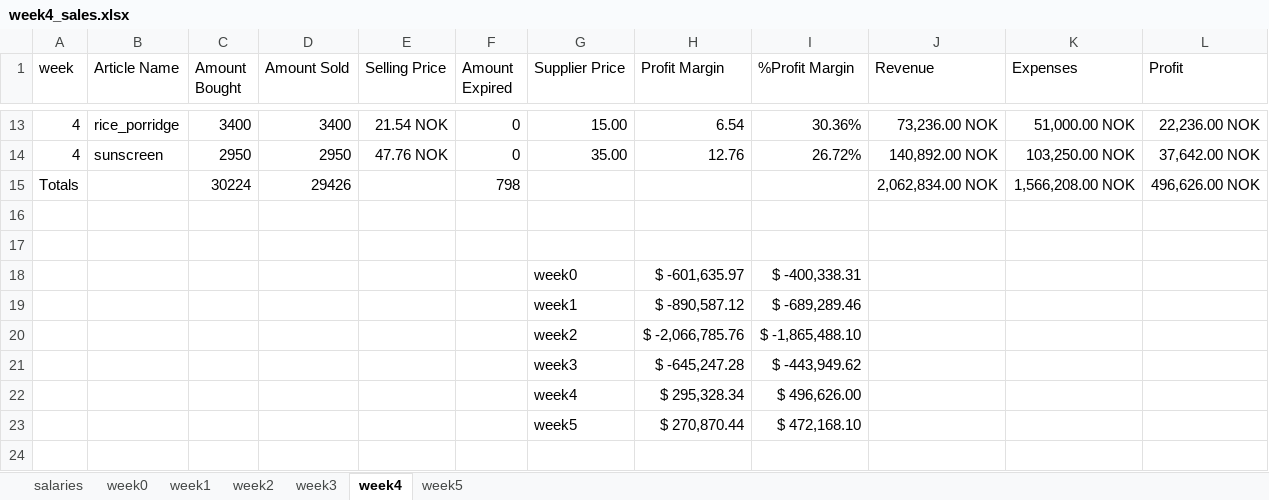
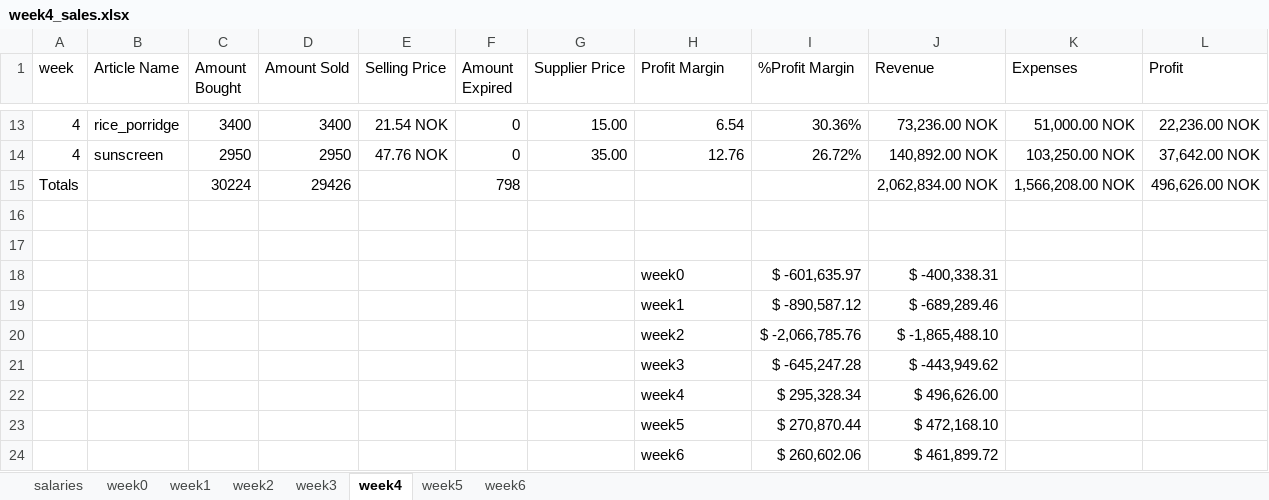
Before and after one commit to DangerousSpaceKitten/vasa_consulting, an Excel workbook: week4_sales.xlsx, sheet week4, drawn as a sheet; only a part is shown, gaps mark what is left out; values as stored, in another font and other column widths than the file's, no borders; charts and pictures and conditional formats and table styles not drawn; removed rows and columns are numbered as before the commit, all else as after; the diff names each change by its address in the sheet, - before the commit and + after, or states it on an @@ line.

```diff
--- a/week4_sales.xlsx (sheet week4)
+++ b/week4_sales.xlsx (sheet week4)
+sheet tab: week6
-row 18:  |  |  |  |  |  | week0 | $ -601,635.97 | $ -400,338.31
-row 19:  |  |  |  |  |  | week1 | $ -890,587.12 | $ -689,289.46
-row 20:  |  |  |  |  |  | week2 | $ -2,066,785.76 | $ -1,865,488.10
-row 21:  |  |  |  |  |  | week3 | $ -645,247.28 | $ -443,949.62
-row 22:  |  |  |  |  |  | week4 | $ 295,328.34 | $ 496,626.00
-row 23:  |  |  |  |  |  | week5 | $ 270,870.44 | $ 472,168.10
+row 18:  |  |  |  |  |  |  | week0 | $ -601,635.97 | $ -400,338.31
+row 19:  |  |  |  |  |  |  | week1 | $ -890,587.12 | $ -689,289.46
+row 20:  |  |  |  |  |  |  | week2 | $ -2,066,785.76 | $ -1,865,488.10
+row 21:  |  |  |  |  |  |  | week3 | $ -645,247.28 | $ -443,949.62
+row 22:  |  |  |  |  |  |  | week4 | $ 295,328.34 | $ 496,626.00
+row 23:  |  |  |  |  |  |  | week5 | $ 270,870.44 | $ 472,168.10
+row 24:  |  |  |  |  |  |  | week6 | $ 260,602.06 | $ 461,899.72
```
Also changed, not shown: sheet week5, charts or pictures, 21 other files.
